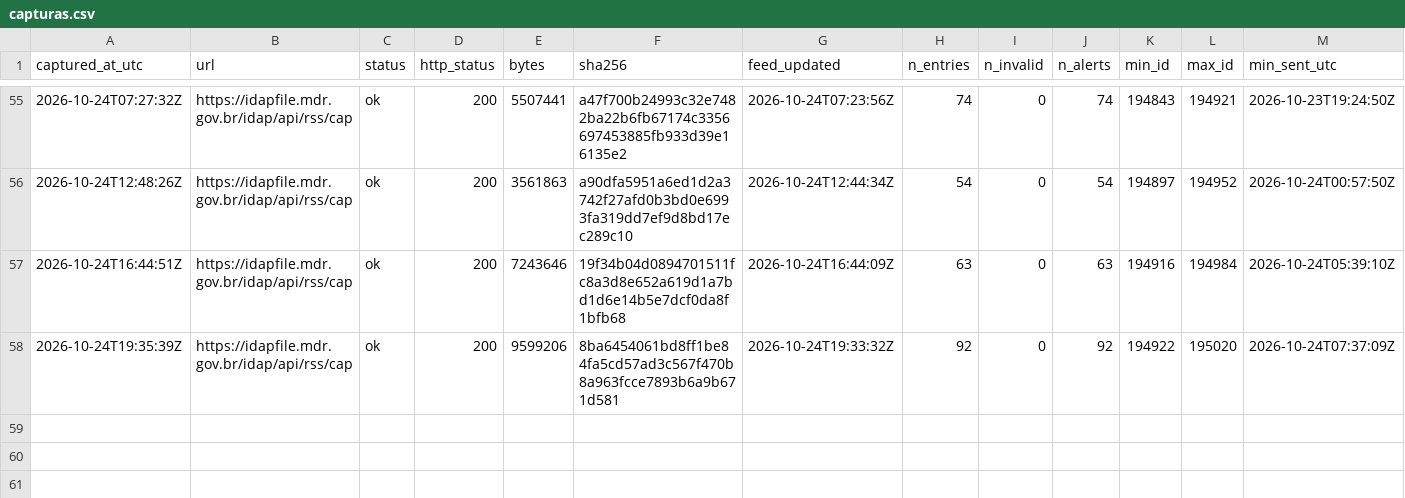
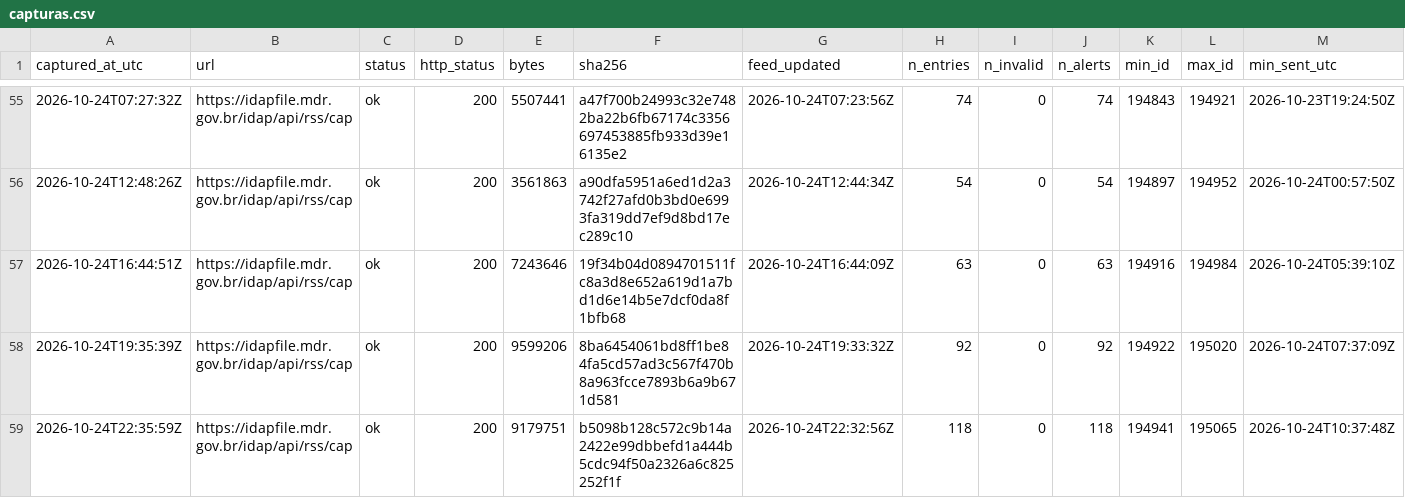
Before and after one commit to alvarocoutinho/crisis-dashboard, a CSV file: data/idap/capturas.csv, drawn as a sheet; only a part is shown, gaps mark what is left out; rows hold the shown columns only; the diff names each change by its address in the sheet, - before the commit and + after, or states it on an @@ line.

```diff
--- a/data/idap/capturas.csv
+++ b/data/idap/capturas.csv
+row 59: 2026-10-24T22:35:59Z | https://idapfile.mdr.gov.br/idap/api/rss/cap | ok | 200 | 9179751 | b5098b128c572c9b14a2422e99dbbefd1a444b5cdc94f50a2326a6c825252f1f | 2026-10-24T22:32:56Z | 118 | 0 | 118 | 194941 | 195065 | 2026-10-24T10:37:48Z
```
Also changed, not shown: 4 other files.
